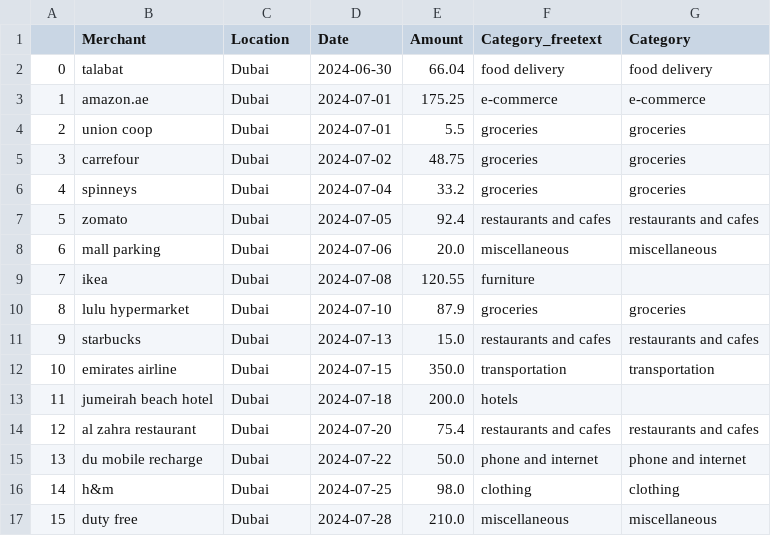
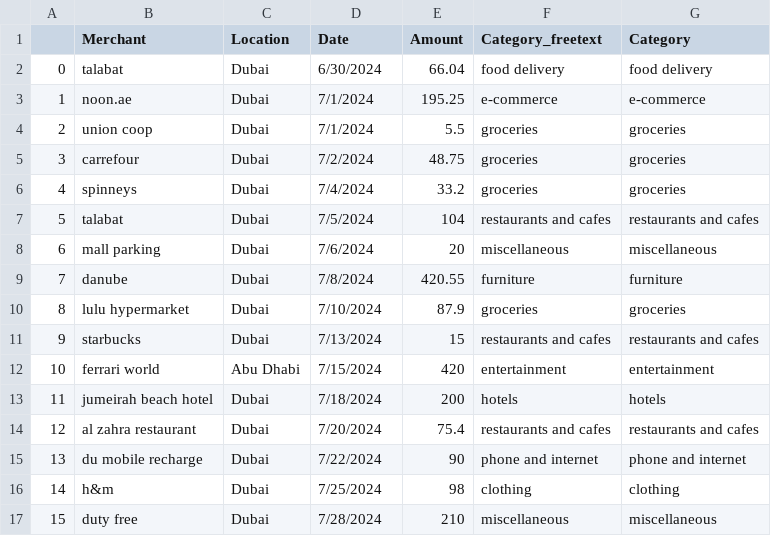
Before and after one commit to UsmanSafni/SpendWise, a CSV file: data/bank_statement_july.csv, drawn as a sheet.

```diff
--- a/data/bank_statement_july.csv
+++ b/data/bank_statement_july.csv
@@ -1,17 +1,17 @@
 ,Merchant,Location,Date,Amount,Category_freetext,Category
-0,talabat,Dubai,2024-06-30,66.04,food delivery,food delivery
-1,amazon.ae,Dubai,2024-07-01,175.25,e-commerce,e-commerce
-2,union coop,Dubai,2024-07-01,5.5,groceries,groceries
-3,carrefour,Dubai,2024-07-02,48.75,groceries,groceries
-4,spinneys,Dubai,2024-07-04,33.2,groceries,groceries
-5,zomato,Dubai,2024-07-05,92.4,restaurants and cafes,restaurants and cafes
-6,mall parking,Dubai,2024-07-06,20.0,miscellaneous,miscellaneous
-7,ikea,Dubai,2024-07-08,120.55,furniture,
-8,lulu hypermarket,Dubai,2024-07-10,87.9,groceries,groceries
-9,starbucks,Dubai,2024-07-13,15.0,restaurants and cafes,restaurants and cafes
-10,emirates airline,Dubai,2024-07-15,350.0,transportation,transportation
-11,jumeirah beach hotel,Dubai,2024-07-18,200.0,hotels,
-12,al zahra restaurant,Dubai,2024-07-20,75.4,restaurants and cafes,restaurants and cafes
-13,du mobile recharge,Dubai,2024-07-22,50.0,phone and internet,phone and internet
-14,h&m,Dubai,2024-07-25,98.0,clothing,clothing
-15,duty free,Dubai,2024-07-28,210.0,miscellaneous,miscellaneous
+0,talabat,Dubai,6/30/2024,66.04,food delivery,food delivery
+1,noon.ae,Dubai,7/1/2024,195.25,e-commerce,e-commerce
+2,union coop,Dubai,7/1/2024,5.5,groceries,groceries
+3,carrefour,Dubai,7/2/2024,48.75,groceries,groceries
+4,spinneys,Dubai,7/4/2024,33.2,groceries,groceries
+5,talabat,Dubai,7/5/2024,104,restaurants and cafes,restaurants and cafes
+6,mall parking,Dubai,7/6/2024,20,miscellaneous,miscellaneous
+7,danube,Dubai,7/8/2024,420.55,furniture,furniture
+8,lulu hypermarket,Dubai,7/10/2024,87.9,groceries,groceries
+9,starbucks,Dubai,7/13/2024,15,restaurants and cafes,restaurants and cafes
+10,ferrari world,Abu Dhabi,7/15/2024,420,entertainment,entertainment
+11,jumeirah beach hotel,Dubai,7/18/2024,200,hotels,hotels
+12,al zahra restaurant,Dubai,7/20/2024,75.4,restaurants and cafes,restaurants and cafes
+13,du mobile recharge,Dubai,7/22/2024,90,phone and internet,phone and internet
+14,h&m,Dubai,7/25/2024,98,clothing,clothing
+15,duty free,Dubai,7/28/2024,210,miscellaneous,miscellaneous
```
Also changed, not shown: data/bank_statement_august.csv, 3 other files.
